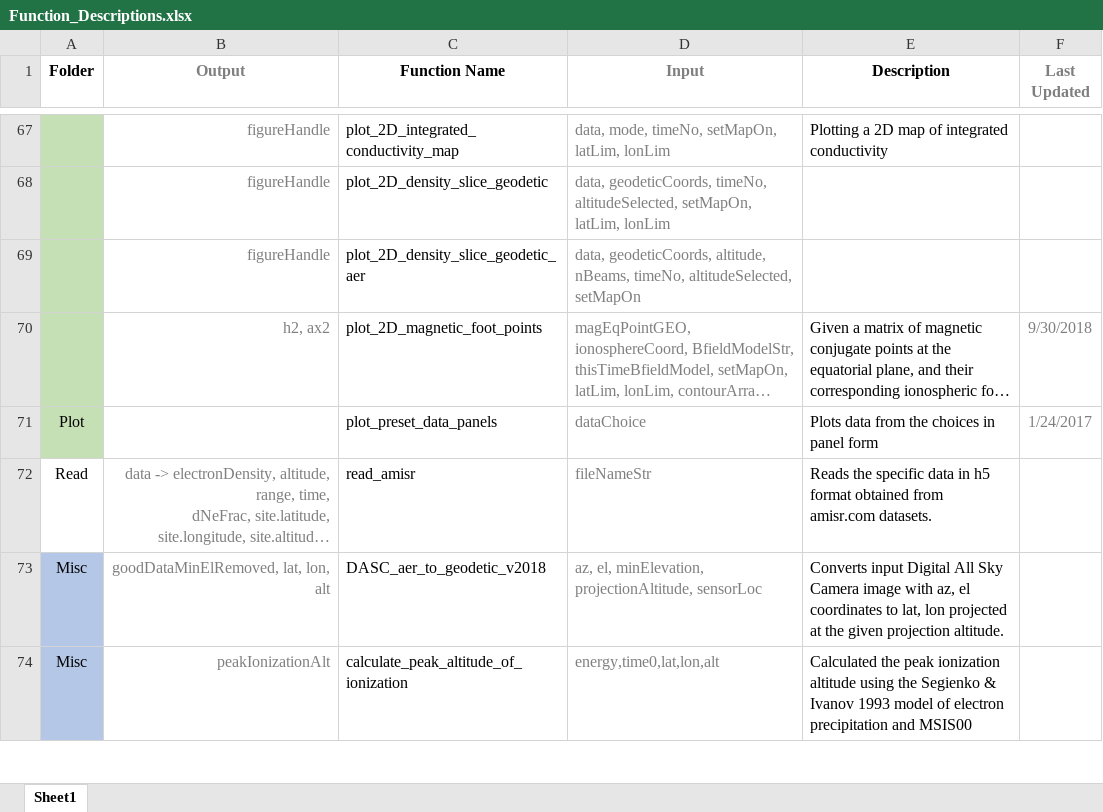
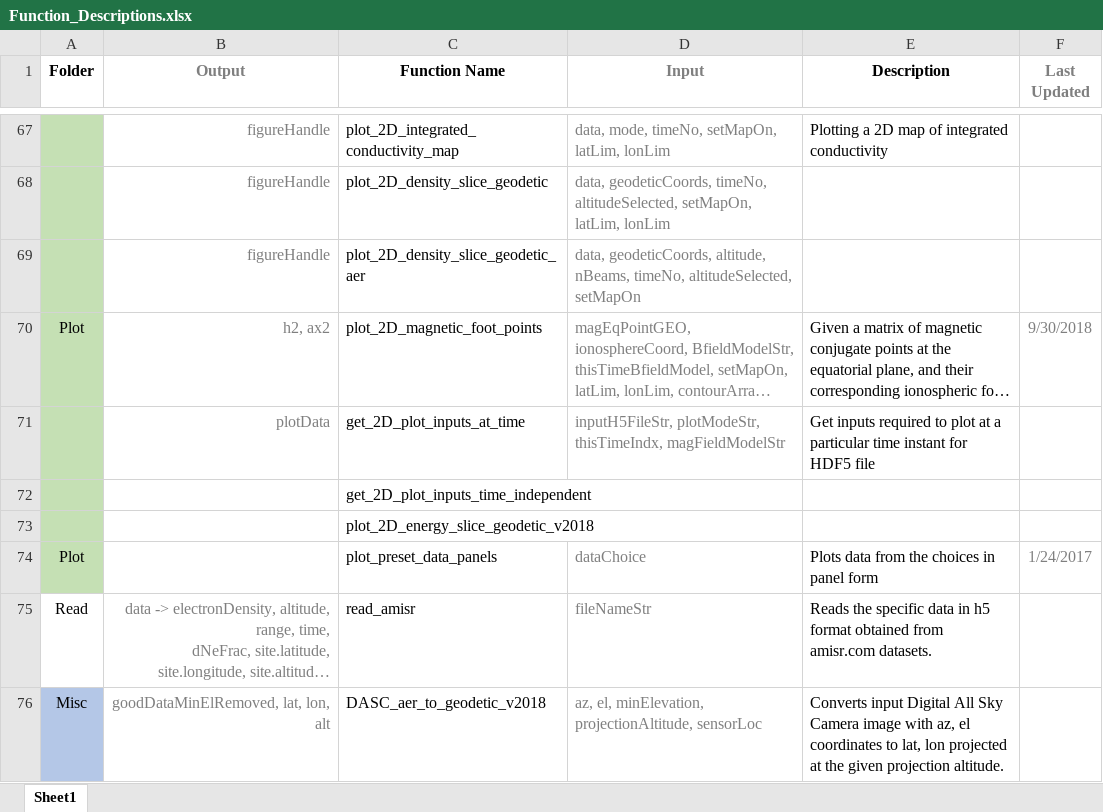
Before and after one commit to nithinsivadas/energy-height-conversion, an Excel workbook: Tools/Function_Descriptions.xlsx, sheet Sheet1, drawn as a sheet; only a part is shown, gaps mark what is left out; the shorter side is filled out with more unchanged rows; long unchanged cells end in …; values as stored, in another font and other column widths than the file's, no borders; conditional formats and table styles not drawn; the diff names each change by its address in the sheet, - before the commit and + after, or states it on an @@ line.

Commit message:
Done with combine_2D_plot.m and incorporated L-shells * L-star in create_magneticFieldProjection_hdf5.m

```diff
--- a/Tools/Function_Descriptions.xlsx (sheet Sheet1)
+++ b/Tools/Function_Descriptions.xlsx (sheet Sheet1)
-A70 (Folder): (empty)
+A70 (Folder): Plot
+row 71:  | plotData | get_2D_plot_inputs_at_time | inputH5FileStr, plotModeStr, thisTimeIndx, magFieldModelStr | Get inputs required to plot at a particular time instant for HDF5 file
+row 72:  |  | get_2D_plot_inputs_time_independent
+row 73:  |  | plot_2D_energy_slice_geodetic_v2018
```
Also changed, not shown: 10 other files.
